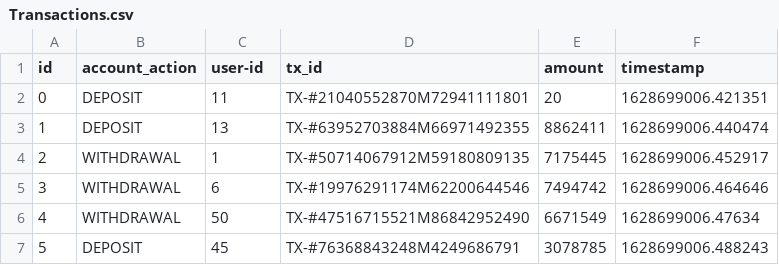
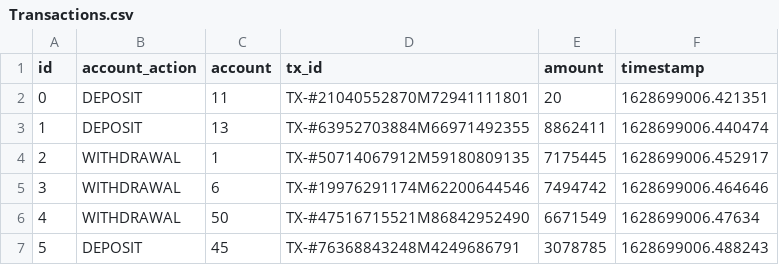
Before and after one commit to KimaruThagna/dAG-Stack-Pipeline, a CSV file: dbt/data/Transactions.csv, drawn as a sheet; only a part is shown.

Commit message:
update column name

```diff
--- a/dbt/data/Transactions.csv
+++ b/dbt/data/Transactions.csv
@@ -1,2 +1,2 @@
-id,account_action,user-id,tx_id,amount,timestamp
+id,account_action,account,tx_id,amount,timestamp
 0,DEPOSIT,11,TX-#21040552870M72941111801,20,1628699006.421351
```
Also changed, not shown: 4 other files.
